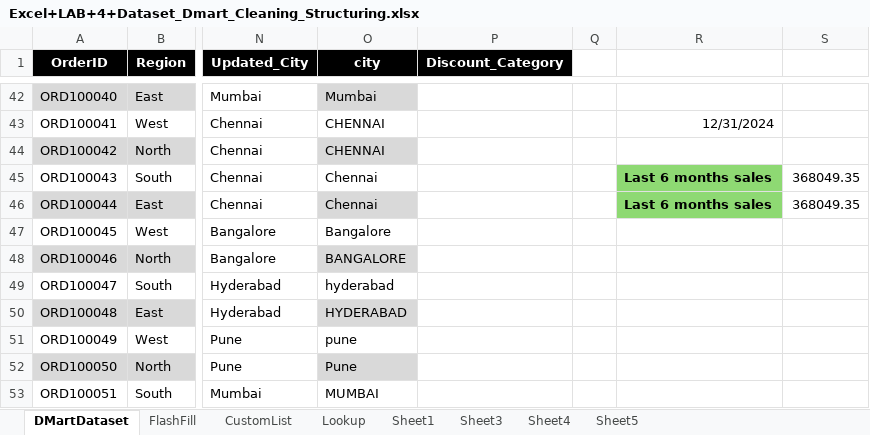
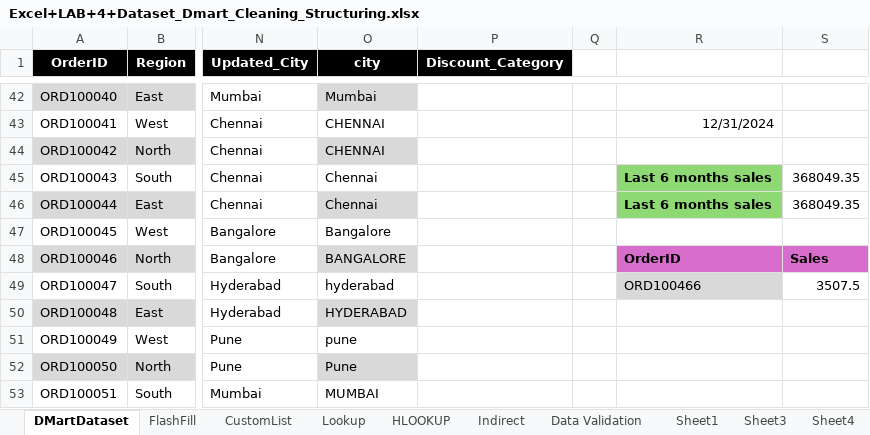
Before and after one commit to amitghade-itv/DMartSalesAnalysis, an Excel workbook: Excel+LAB+4+Dataset_Dmart_Cleaning_Structuring.xlsx, sheet DMartDataset, drawn as a sheet; only a part is shown, gaps mark what is left out; values as stored, in another font and other column widths than the file's, no borders; conditional formats and table styles not drawn; the diff names each change by its address in the sheet, - before the commit and + after, or states it on an @@ line.

Commit message:
Done data validation

```diff
--- a/Excel+LAB+4+Dataset_Dmart_Cleaning_Structuring.xlsx (sheet DMartDataset)
+++ b/Excel+LAB+4+Dataset_Dmart_Cleaning_Structuring.xlsx (sheet DMartDataset)
+sheet tab: HLOOKUP
+sheet tab: Indirect
+sheet tab: Data Validation
-R48: (empty)
+R48: OrderID
-R48:S48 fill: none
+R48:S48 fill: #D86ECC
-S48: (empty)
+S48: Sales
-R49: (empty)
+R49: ORD100466
-R49 fill: none
+R49 fill: #D9D9D9
-S49: (empty)
+S49: 3507.5
```
Also changed, not shown: 1 other file.
